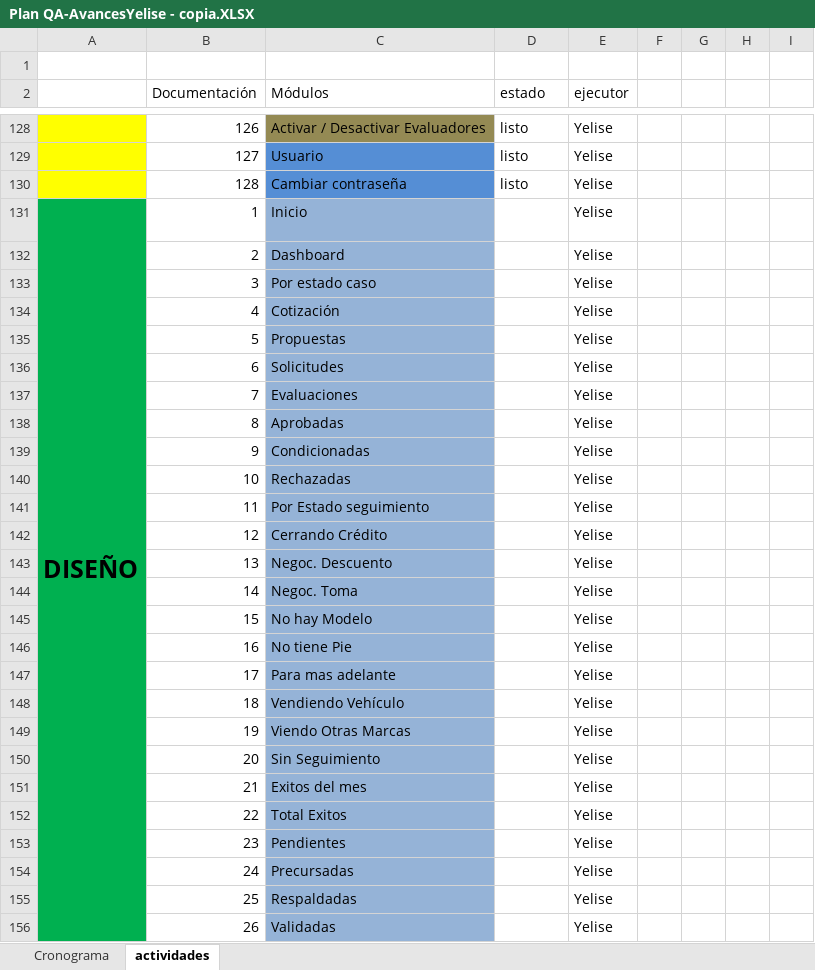
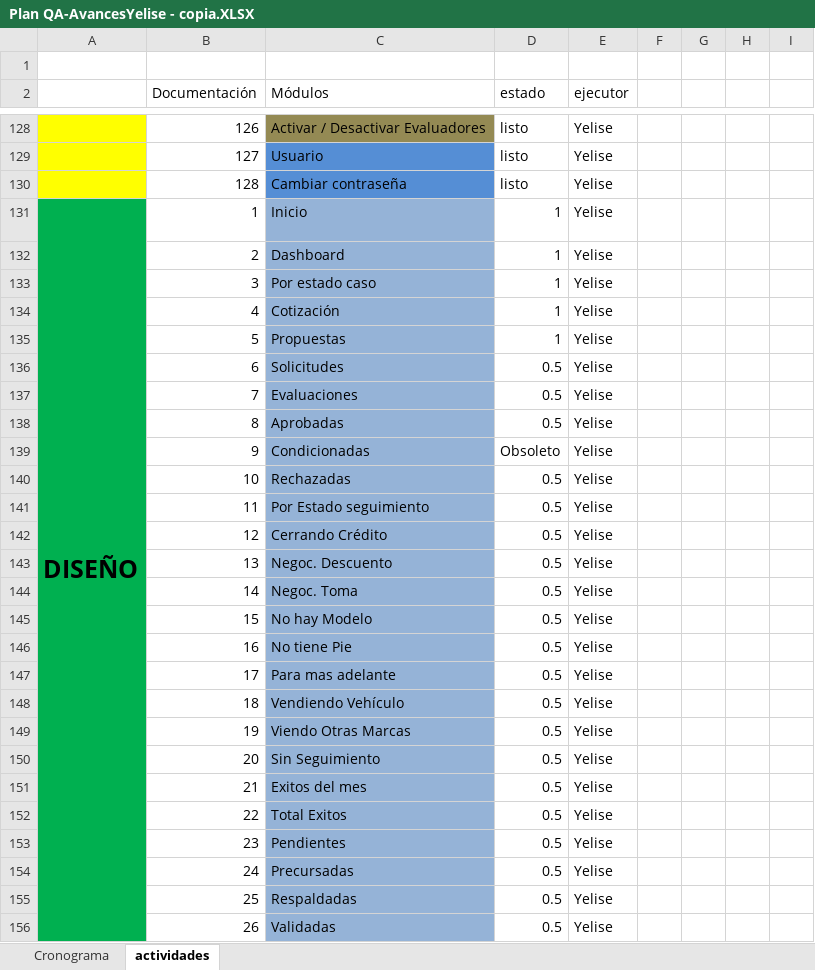
Before and after one commit to mvilches2508/Global-Testing, an Excel workbook: Plan QA-AvancesYelise - copia.XLSX, sheet actividades, drawn as a sheet; only a part is shown, gaps mark what is left out; values as stored, in another font and other column widths than the file's, no borders; charts and pictures not drawn; the diff covers the shown part only; the diff names each change by its address in the sheet, - before the commit and + after, or states it on an @@ line.

Commit message:
avance semanal
diseño de casos de prueba

```diff
--- a/Plan QA-AvancesYelise - copia.XLSX (sheet actividades)
+++ b/Plan QA-AvancesYelise - copia.XLSX (sheet actividades)
-D131:D135 (estado): (empty)
+D131:D135 (estado): 1
-D136:D138 (estado): (empty)
+D136:D138 (estado): 0.5
-D139 (estado): (empty)
+D139 (estado): Obsoleto
-D140:D156 (estado): (empty)
+D140:D156 (estado): 0.5
```
Also changed, not shown: 102 edited cells elsewhere in this sheet, charts or pictures.
